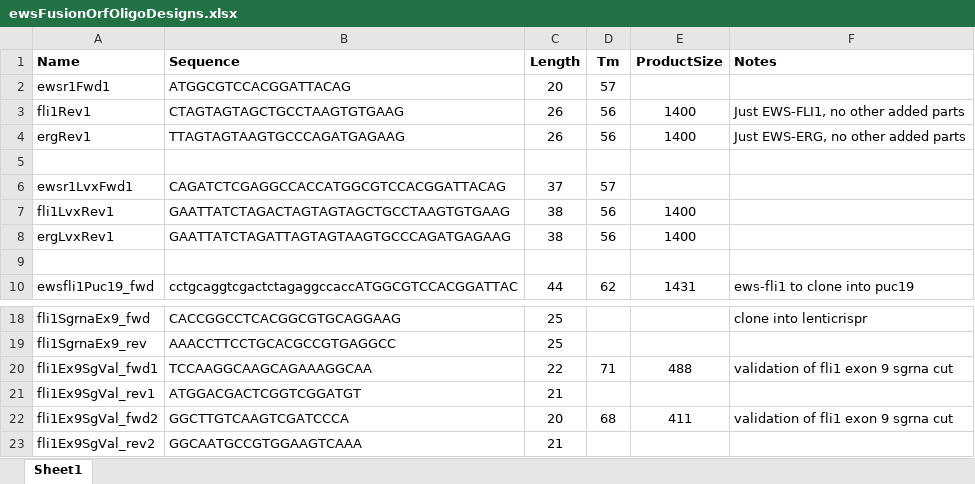
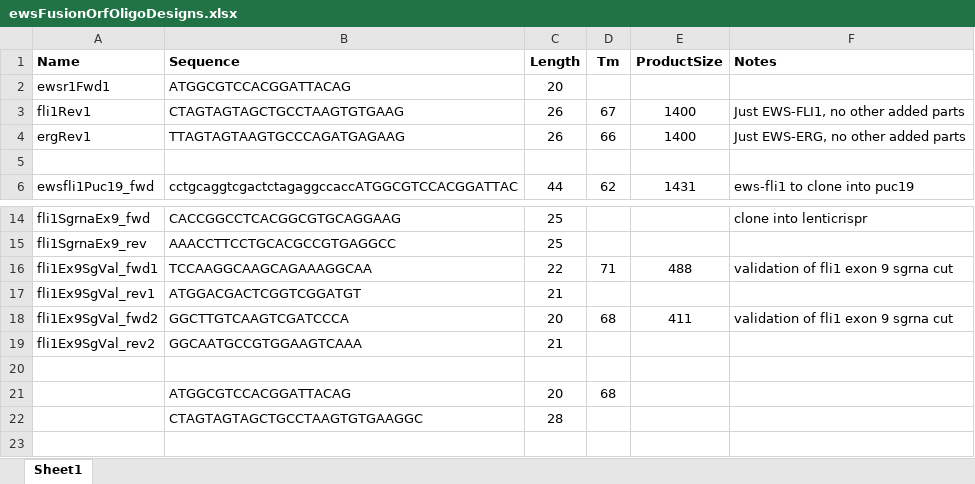
Before and after one commit to chrishuges/projectsWorkspace, an Excel workbook: sorensenLab/relatedToDlg2/design20210809_ewsGeneOrfCloning/ewsFusionOrfOligoDesigns.xlsx, sheet Sheet1, drawn as a sheet; only a part is shown, gaps mark what is left out; values as stored, in another font and other column widths than the file's, no borders; removed rows and columns are numbered as before the commit, all else as after; the diff names each change by its address in the sheet, - before the commit and + after, or states it on an @@ line.

```diff
--- a/sorensenLab/relatedToDlg2/design20210809_ewsGeneOrfCloning/ewsFusionOrfOligoDesigns.xlsx (sheet Sheet1)
+++ b/sorensenLab/relatedToDlg2/design20210809_ewsGeneOrfCloning/ewsFusionOrfOligoDesigns.xlsx (sheet Sheet1)
-D2 (Tm): 57
+D2 (Tm): (empty)
-D3 (Tm): 56
+D3 (Tm): 67
-D4 (Tm): 56
+D4 (Tm): 66
-row 5: (empty)
-row 6: ewsr1LvxFwd1 | CAGATCTCGAGGCCACCATGGCGTCCACGGATTACAG | 37 | 57
-row 7: fli1LvxRev1 | GAATTATCTAGACTAGTAGTAGCTGCCTAAGTGTGAAG | 38 | 56 | 1400
-row 8: ergLvxRev1 | GAATTATCTAGATTAGTAGTAAGTGCCCAGATGAGAAG | 38 | 56 | 1400
+row 20: (empty)
+row 21:  | ATGGCGTCCACGGATTACAG | 20 | 68
+row 22:  | CTAGTAGTAGCTGCCTAAGTGTGAAGGC | 28
```
Also changed, not shown: formulas that keep their value, sorensenLab/relatedToYbx1/design20210928_ybx1DtagSystem/oligosDesignWorkbookDtag.xlsx, 48 other files.
